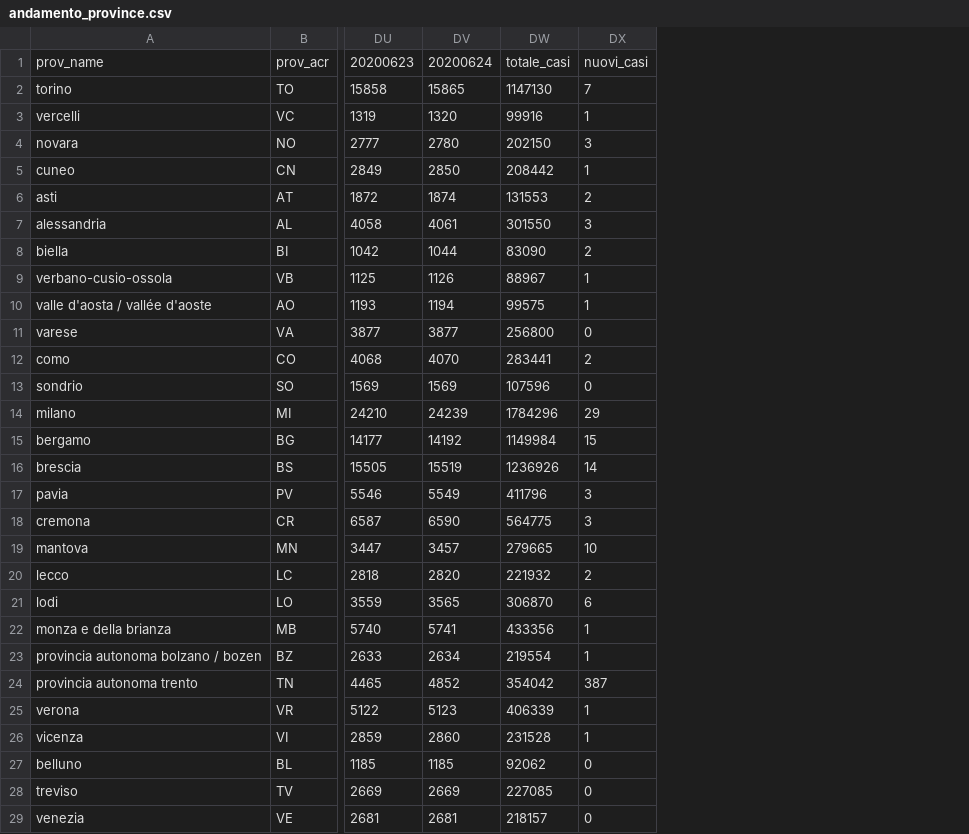
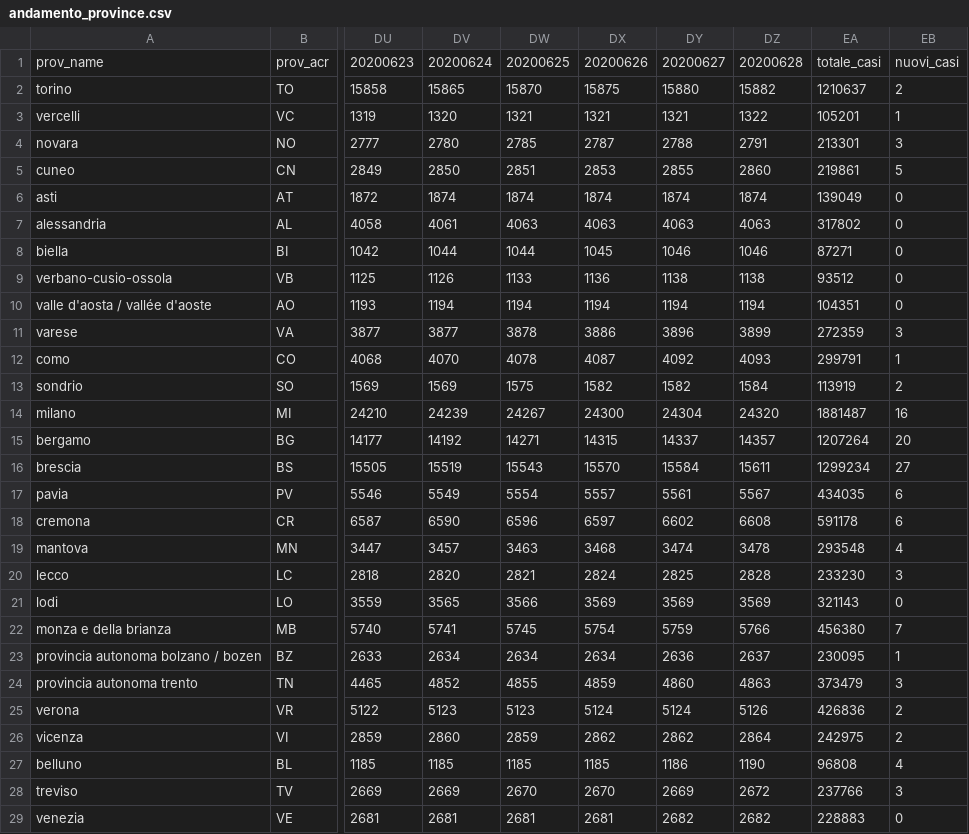
Before and after one commit to ggbioing/covid-19, a CSV file: csv/andamento_province.csv, drawn as a sheet; only a part is shown, gaps mark what is left out; removed rows and columns are numbered as before the commit, all else as after; the diff covers the shown part only; the diff names each change by its address in the sheet, - before the commit and + after, or states it on an @@ line.

```diff
--- a/csv/andamento_province.csv
+++ b/csv/andamento_province.csv
-column DW, rows 1-29: totale_casi | 1147130 | 99916 | 202150 | 208442 | 131553 | 301550 | 83090 | 88967 | 99575 | 256800 | 283441 | 107596 | 1784296 | 1149984 | 1236926 | 411796 | 564775 | 279665 | 221932 | 306870 | 433356 | 219554 | 354042 | 406339 | 231528 | 92062 | 227085 | 218157
+column DW, rows 1-29: 20200625 | 15870 | 1321 | 2785 | 2851 | 1874 | 4063 | 1044 | 1133 | 1194 | 3878 | 4078 | 1575 | 24267 | 14271 | 15543 | 5554 | 6596 | 3463 | 2821 | 3566 | 5745 | 2634 | 4855 | 5123 | 2859 | 1185 | 2670 | 2681
+column DX, rows 1-29: 20200626 | 15875 | 1321 | 2787 | 2853 | 1874 | 4063 | 1045 | 1136 | 1194 | 3886 | 4087 | 1582 | 24300 | 14315 | 15570 | 5557 | 6597 | 3468 | 2824 | 3569 | 5754 | 2634 | 4859 | 5124 | 2862 | 1185 | 2670 | 2681
+column DY, rows 1-29: 20200627 | 15880 | 1321 | 2788 | 2855 | 1874 | 4063 | 1046 | 1138 | 1194 | 3896 | 4092 | 1582 | 24304 | 14337 | 15584 | 5561 | 6602 | 3474 | 2825 | 3569 | 5759 | 2636 | 4860 | 5124 | 2862 | 1186 | 2669 | 2682
+column DZ, rows 1-29: 20200628 | 15882 | 1322 | 2791 | 2860 | 1874 | 4063 | 1046 | 1138 | 1194 | 3899 | 4093 | 1584 | 24320 | 14357 | 15611 | 5567 | 6608 | 3478 | 2828 | 3569 | 5766 | 2637 | 4863 | 5126 | 2864 | 1190 | 2672 | 2682
+column EA, rows 1-29: totale_casi | 1210637 | 105201 | 213301 | 219861 | 139049 | 317802 | 87271 | 93512 | 104351 | 272359 | 299791 | 113919 | 1881487 | 1207264 | 1299234 | 434035 | 591178 | 293548 | 233230 | 321143 | 456380 | 230095 | 373479 | 426836 | 242975 | 96808 | 237766 | 228883
-EB2: 7
+EB2: 2
-EB5: 1
+EB5: 5
-EB6: 2
+EB6: 0
-EB7: 3
+EB7: 0
-EB8: 2
+EB8: 0
-EB9:EB10: 1
+EB9:EB10: 0
-EB11: 0
+EB11: 3
-EB12: 2
+EB12: 1
-EB13: 0
+EB13: 2
-EB14: 29
+EB14: 16
-EB15: 15
+EB15: 20
-EB16: 14
+EB16: 27
-EB17:EB18: 3
+EB17:EB18: 6
-EB19: 10
+EB19: 4
-EB20: 2
+EB20: 3
-EB21: 6
+EB21: 0
-EB22: 1
+EB22: 7
-EB24: 387
+EB24: 3
-EB25:EB26: 1
+EB25:EB26: 2
-EB27: 0
+EB27: 4
-EB28: 0
+EB28: 3
```
Also changed, not shown: 42 edited cells elsewhere in this file, 1 other file.
